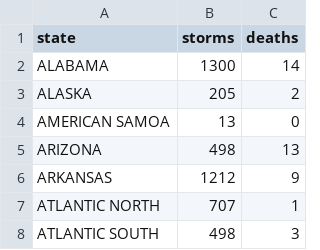
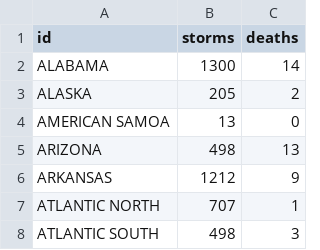
Before and after one commit to mrshahidlatif/interactive-map-reports, a CSV file: storms-death-data.csv, drawn as a sheet; only a part is shown.

```diff
--- a/storms-death-data.csv
+++ b/storms-death-data.csv
@@ -1,2 +1,2 @@
-state,storms,deaths
+id,storms,deaths
 ALABAMA,1300,14
```
Also changed, not shown: 3 other files.
